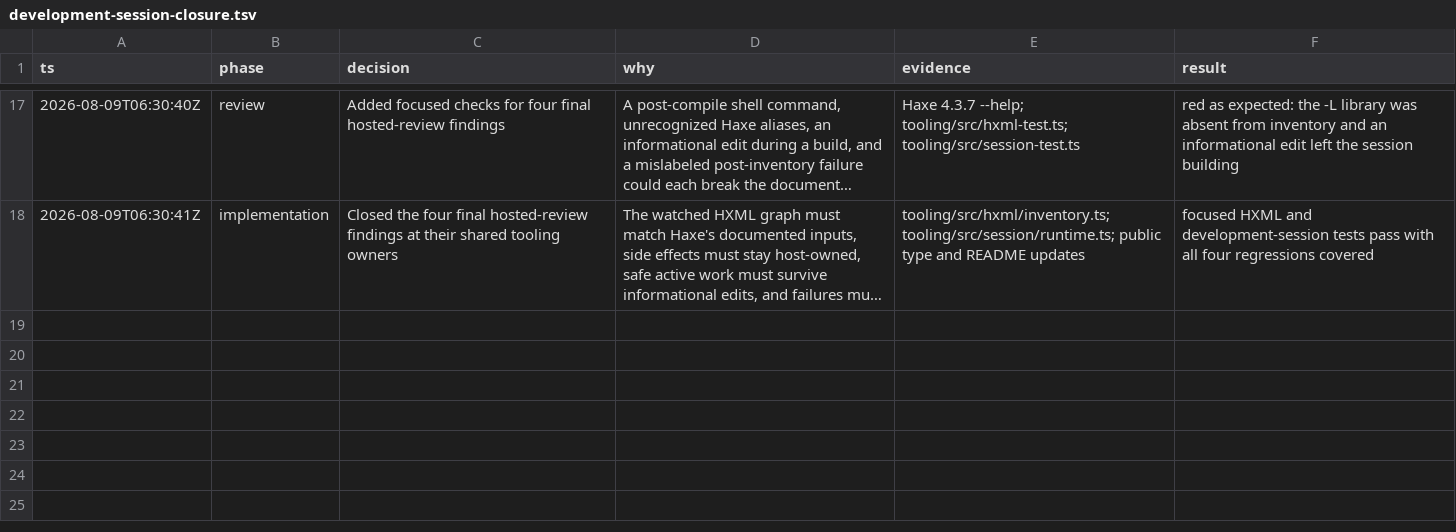
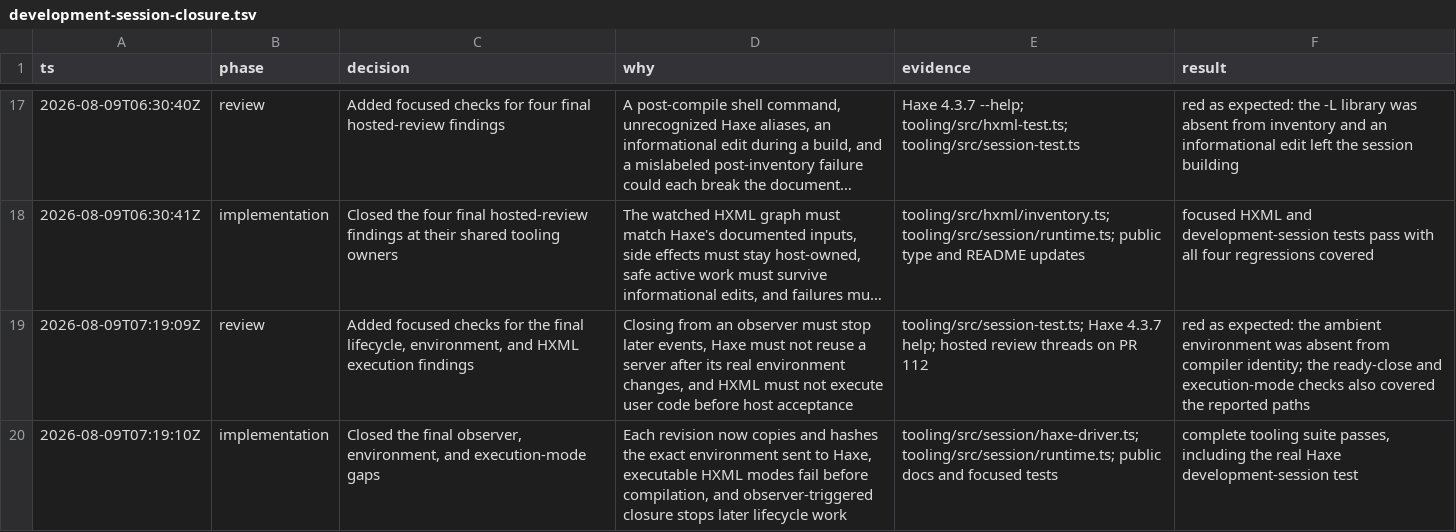
Before and after one commit to fullofcaffeine/genes-ts, a TSV file: .audit/development-session-closure.tsv, drawn as a sheet; only a part is shown, gaps mark what is left out; long unchanged cells end in …; the diff names each change by its address in the sheet, - before the commit and + after, or states it on an @@ line.

Commit message:
fix(tooling): keep session execution under one authority
The development session now copies the complete environment that Haxe will receive and includes it in compiler reuse decisions. Changes to PATH or Haxe library settings can no longer reuse a server started with older values.

HXML modes that run shell commands or user programs are rejected before compilation, and closing from a lifecycle callback stops later work and events. Focused failures were added first, then the complete tooling and packed-package checks passed.

This remains framework-neutral host tooling. It does not add any Next.js behavior or publish an npm package.

```diff
--- a/.audit/development-session-closure.tsv
+++ b/.audit/development-session-closure.tsv
+row 19: 2026-08-09T07:19:09Z | review | Added focused checks for the final lifecycle, environment, and HXML execution findings | Closing from an observer must stop later events, Haxe must not reuse a server after its real environment changes, and HXML must not execute user code before host acceptance | tooling/src/session-test.ts; Haxe 4.3.7 help; hosted review threads on PR 112 | red as expected: the ambient environment was absent from compiler identity; the ready-close and execution-mode checks also covered the reported paths
+row 20: 2026-08-09T07:19:10Z | implementation | Closed the final observer, environment, and execution-mode gaps | Each revision now copies and hashes the exact environment sent to Haxe, executable HXML modes fail before compilation, and observer-triggered closure stops later lifecycle work | tooling/src/session/haxe-driver.ts; tooling/src/session/runtime.ts; public docs and focused tests | complete tooling suite passes, including the real Haxe development-session test
```
Also changed, not shown: 7 other files.
